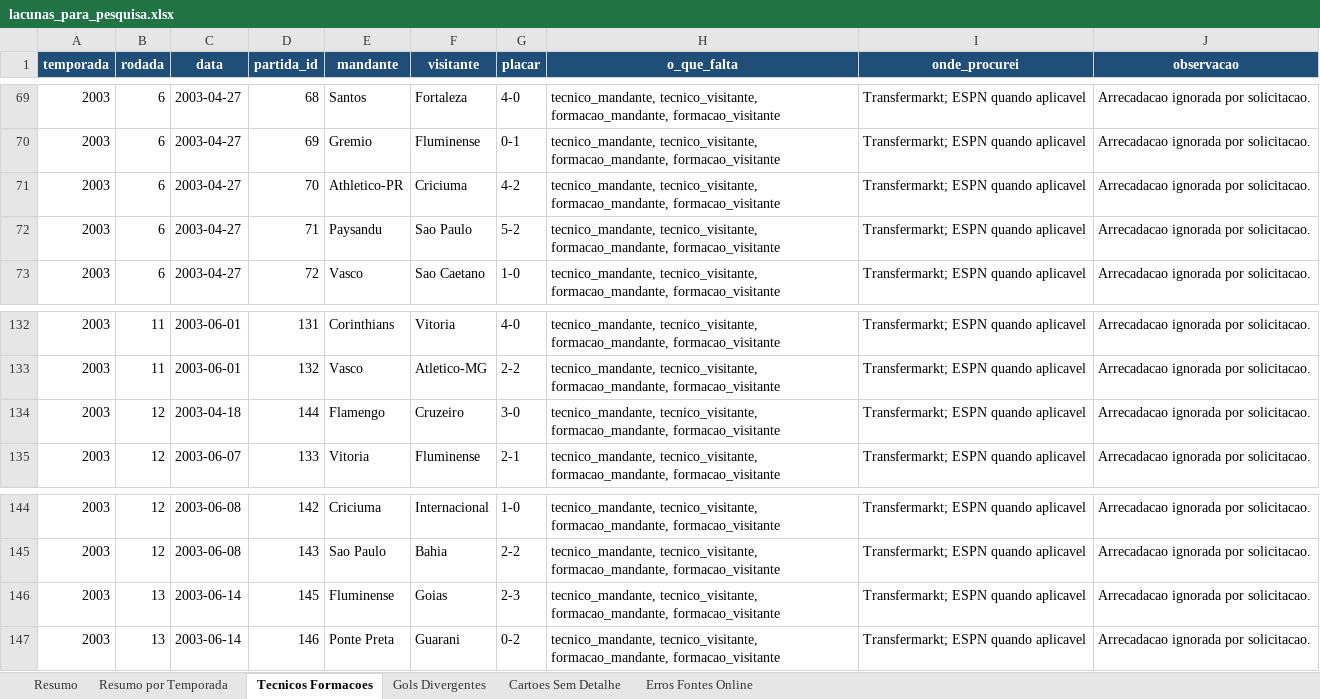
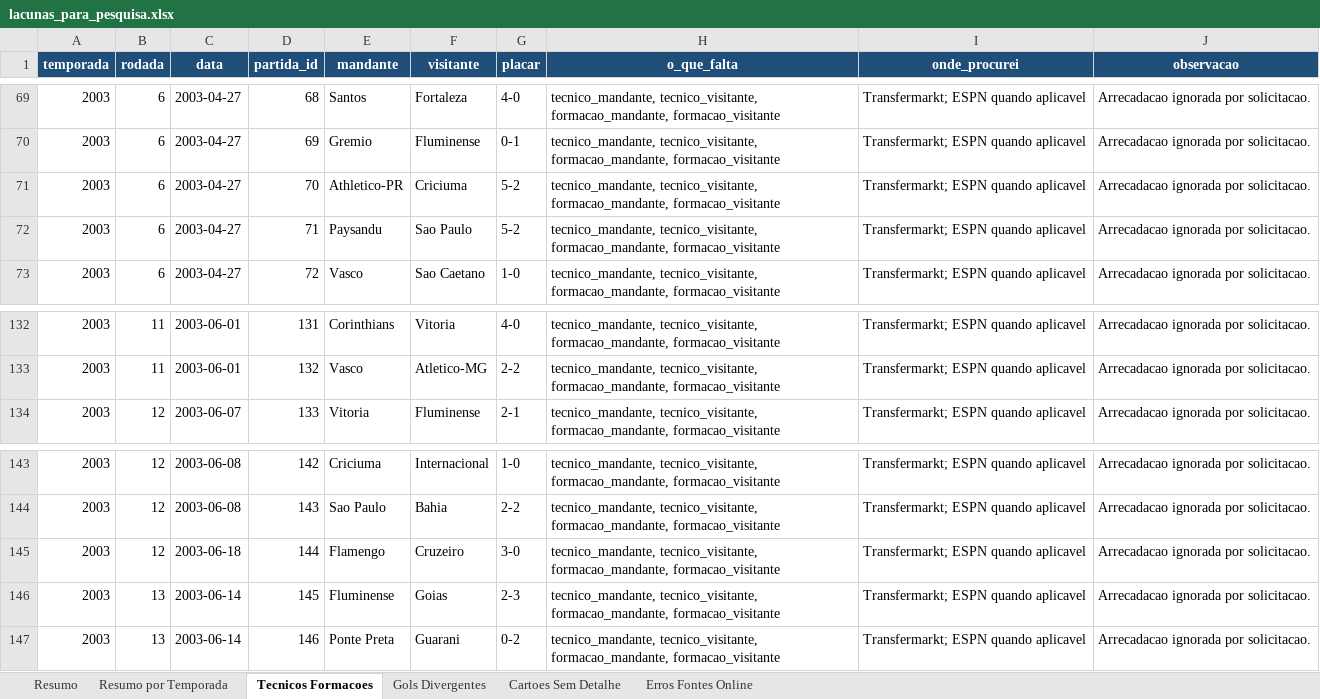
Before and after one commit to guicorrea93/clube_analitico, an Excel workbook: docs/lacunas_para_pesquisa.xlsx, sheet Tecnicos Formacoes, drawn as a sheet; only a part is shown, gaps mark what is left out; values as stored, in another font and other column widths than the file's, no borders; removed rows and columns are numbered as before the commit, all else as after; the diff names each change by its address in the sheet, - before the commit and + after, or states it on an @@ line.

```diff
--- a/docs/lacunas_para_pesquisa.xlsx (sheet Tecnicos Formacoes)
+++ b/docs/lacunas_para_pesquisa.xlsx (sheet Tecnicos Formacoes)
-G71 (placar): 4-2
+G71 (placar): 5-2
-row 134: 2003 | 12 | 2003-04-18 | 144 | Flamengo | Cruzeiro | 3-0 | tecnico_mandante, tecnico_visitante, formacao_mandante, formacao_visitante | Transfermarkt; ESPN quando aplicavel | Arrecadacao ignorada por solicitacao.
+row 145: 2003 | 12 | 2003-06-18 | 144 | Flamengo | Cruzeiro | 3-0 | tecnico_mandante, tecnico_visitante, formacao_mandante, formacao_visitante | Transfermarkt; ESPN quando aplicavel | Arrecadacao ignorada por solicitacao.
```
Also changed, not shown: sheet Gols Divergentes, sheet Resumo, sheet Resumo por Temporada, 3 other files.
